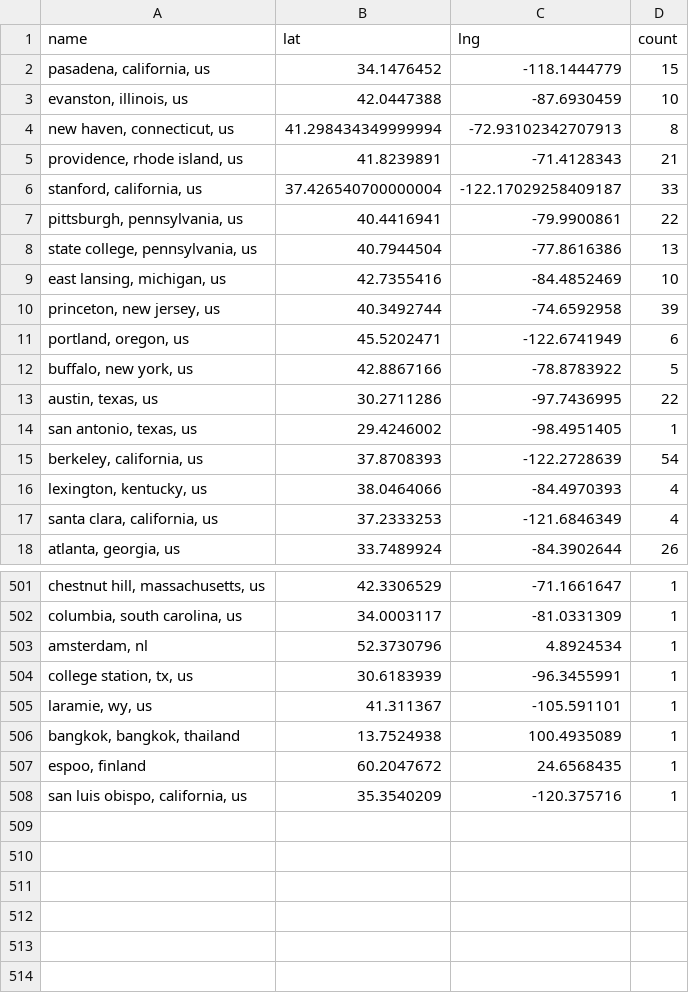
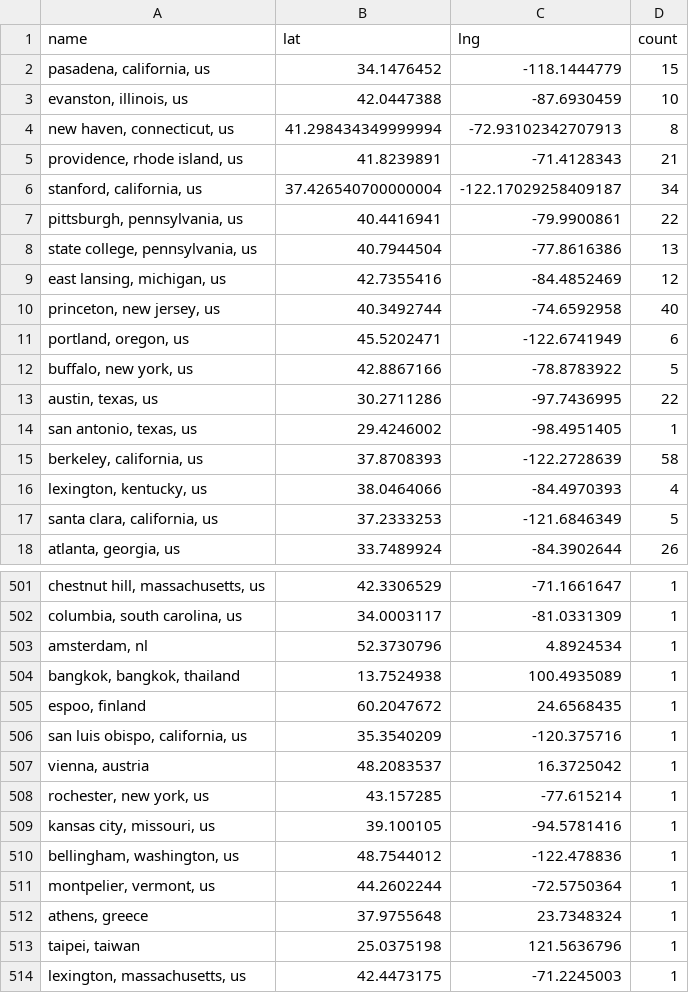
Before and after one commit to USRSE/usrse-map, a CSV file: _data/locations.csv, drawn as a sheet; only a part is shown, gaps mark what is left out; removed rows and columns are numbered as before the commit, all else as after; the diff covers the shown part only; the diff names each change by its address in the sheet, - before the commit and + after, or states it on an @@ line.

```diff
--- a/_data/locations.csv
+++ b/_data/locations.csv
-D6 (count): 33
+D6 (count): 34
-D9 (count): 10
+D9 (count): 12
-D10 (count): 39
+D10 (count): 40
-D15 (count): 54
+D15 (count): 58
-D17 (count): 4
+D17 (count): 5
-row 504: college station, tx, us | 30.6183939 | -96.3455991 | 1
-row 505: laramie, wy, us | 41.311367 | -105.591101 | 1
+row 507: vienna, austria | 48.2083537 | 16.3725042 | 1
+row 508: rochester, new york, us | 43.157285 | -77.615214 | 1
+row 509: kansas city, missouri, us | 39.100105 | -94.5781416 | 1
+row 510: bellingham, washington, us | 48.7544012 | -122.478836 | 1
+row 511: montpelier, vermont, us | 44.2602244 | -72.5750364 | 1
+row 512: athens, greece | 37.9755648 | 23.7348324 | 1
+row 513: taipei, taiwan | 25.0375198 | 121.5636796 | 1
+row 514: lexington, massachusetts, us | 42.4473175 | -71.2245003 | 1
```
Also changed, not shown: 27 edited cells elsewhere in this file.
